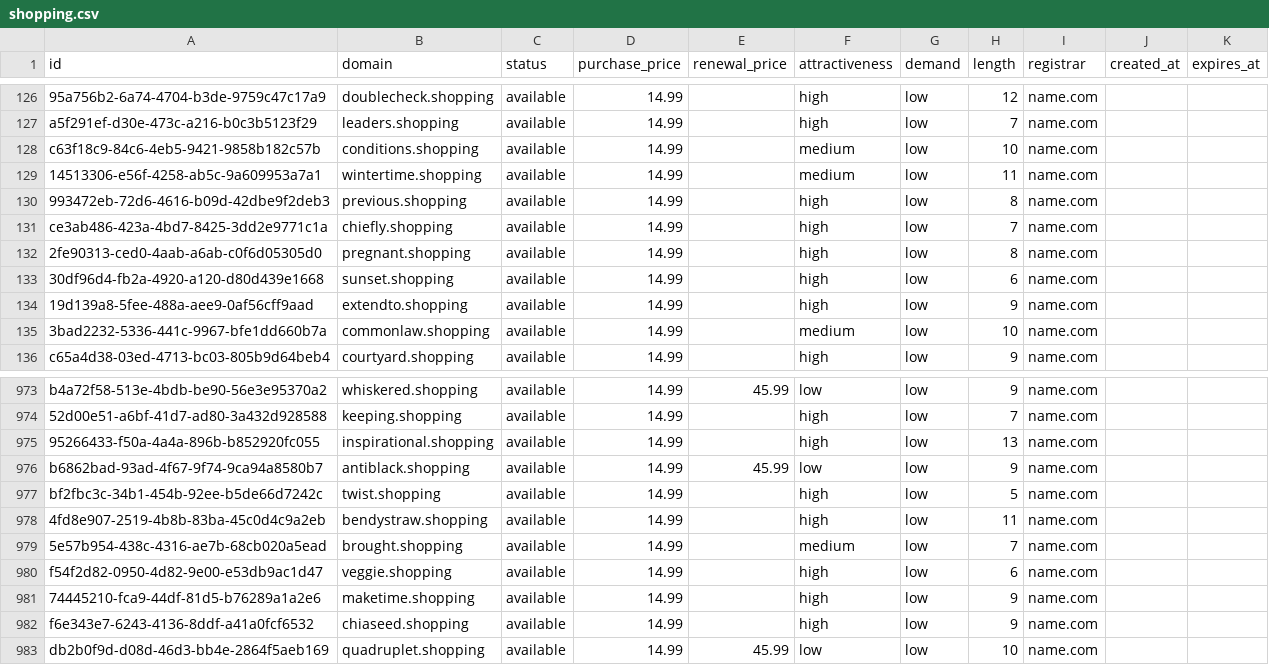
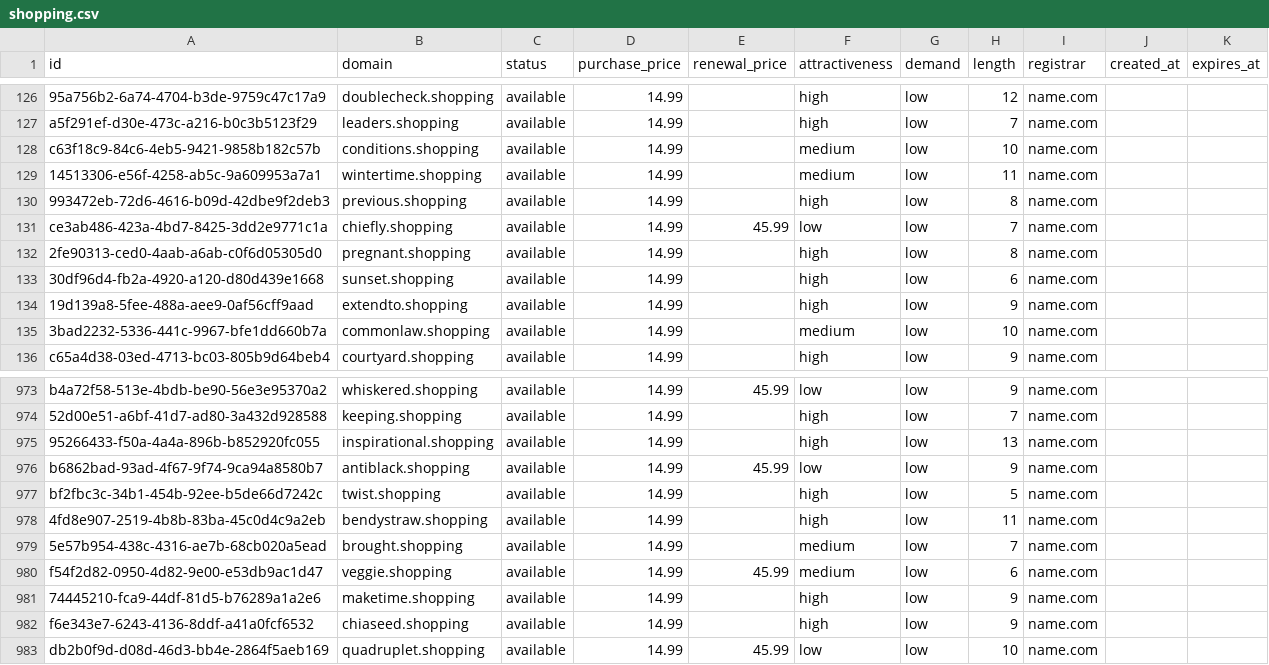
Before and after one commit to UniqueDomains/shopping-oneword-domains, a CSV file: shopping.csv, drawn as a sheet; only a part is shown, gaps mark what is left out.

Commit message:
Domains update

```diff
--- a/shopping.csv
+++ b/shopping.csv
@@ -130,3 +130,3 @@ c63f18c9-84c6-4eb5-9421-9858b182c57b,conditions.shopping,available,14.99,,medium
 993472eb-72d6-4616-b09d-42dbe9f2deb3,previous.shopping,available,14.99,,high,low,8,name.com,,
-ce3ab486-423a-4bd7-8425-3dd2e9771c1a,chiefly.shopping,available,14.99,,high,low,7,name.com,,
+ce3ab486-423a-4bd7-8425-3dd2e9771c1a,chiefly.shopping,available,14.99,45.99,low,low,7,name.com,,
 2fe90313-ced0-4aab-a6ab-c0f6d05305d0,pregnant.shopping,available,14.99,,high,low,8,name.com,,
@@ -979,3 +979,3 @@ bf2fbc3c-34b1-454b-92ee-b5de66d7242c,twist.shopping,available,14.99,,high,low,5,
 5e57b954-438c-4316-ae7b-68cb020a5ead,brought.shopping,available,14.99,,medium,low,7,name.com,,
-f54f2d82-0950-4d82-9e00-e53db9ac1d47,veggie.shopping,available,14.99,,high,low,6,name.com,,
+f54f2d82-0950-4d82-9e00-e53db9ac1d47,veggie.shopping,available,14.99,45.99,medium,low,6,name.com,,
 74445210-fca9-44df-81d5-b76289a1a2e6,maketime.shopping,available,14.99,,high,low,9,name.com,,
```
Also changed, not shown: 4 other files.
